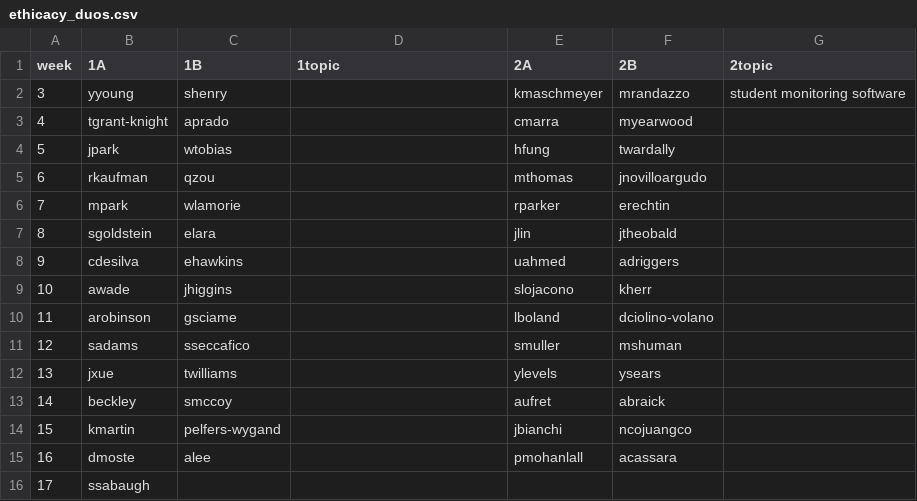
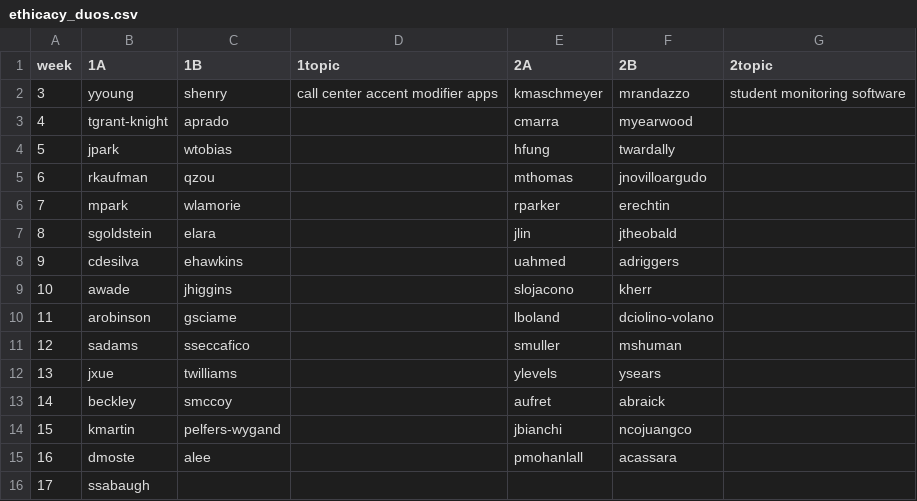
Before and after one commit to hunter-teacher-cert/csci77800-fall2022, a CSV file: ethicacy_duos.csv, drawn as a sheet.

Commit message:
Update ethicacy_duos.csv

```diff
--- a/ethicacy_duos.csv
+++ b/ethicacy_duos.csv
@@ -1,3 +1,3 @@
 week,1A,1B,1topic,2A,2B,2topic
-3,yyoung,shenry,,kmaschmeyer,mrandazzo,student monitoring software
+3,yyoung,shenry,call center accent modifier apps,kmaschmeyer,mrandazzo,student monitoring software
 4,tgrant-knight,aprado,,cmarra,myearwood,
```
